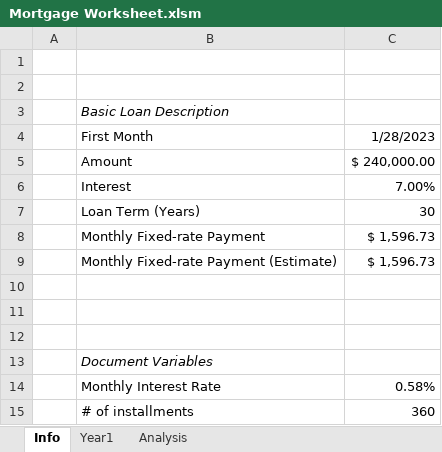
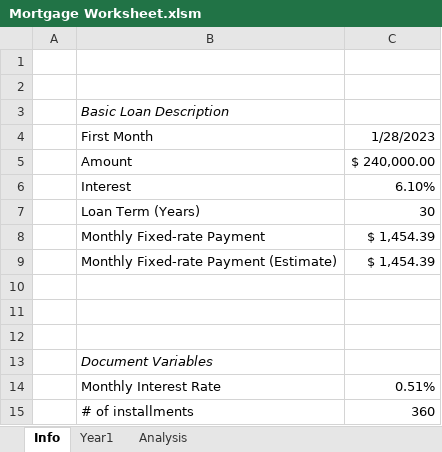
Before and after one commit to jhshi31/loan_vba_repo, an Excel workbook: Mortgage Worksheet.xlsm, sheet Info, drawn as a sheet; values as stored, in another font and other column widths than the file's, no borders; the diff names each change by its address in the sheet, - before the commit and + after, or states it on an @@ line.

```diff
--- a/Mortgage Worksheet.xlsm (sheet Info)
+++ b/Mortgage Worksheet.xlsm (sheet Info)
-C6: 7.00%
+C6: 6.10%
-C8:C9: $ 1,596.73
+C8:C9: $ 1,454.39
-C14: 0.58%
+C14: 0.51%
```
Also changed, not shown: sheet Year1, sheet Analysis, 5 other files.
